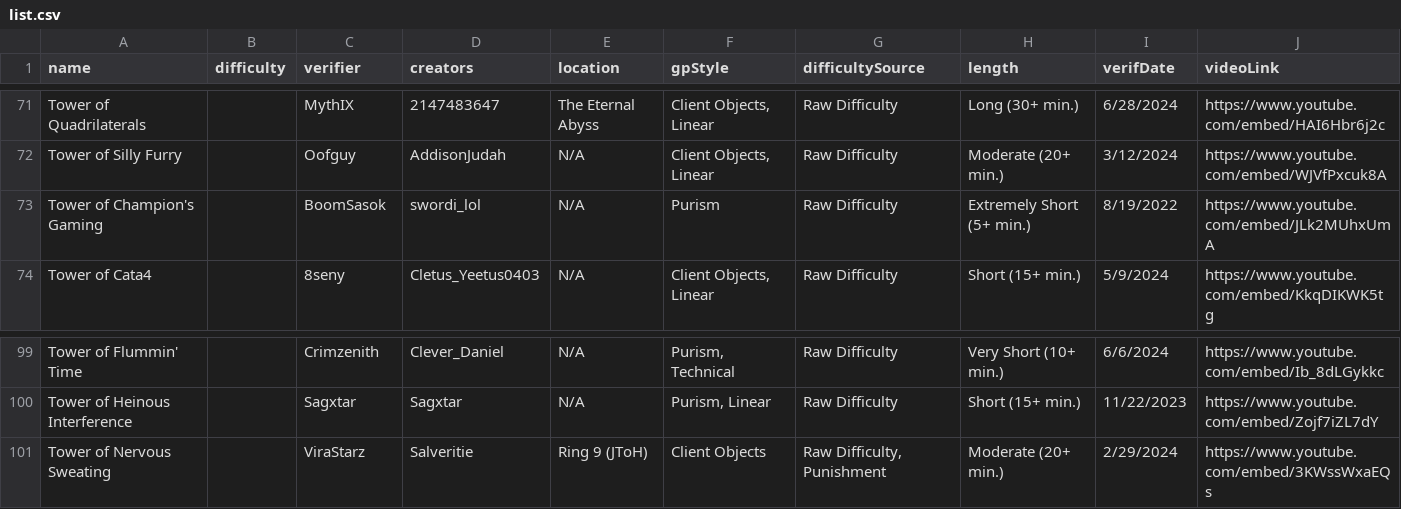
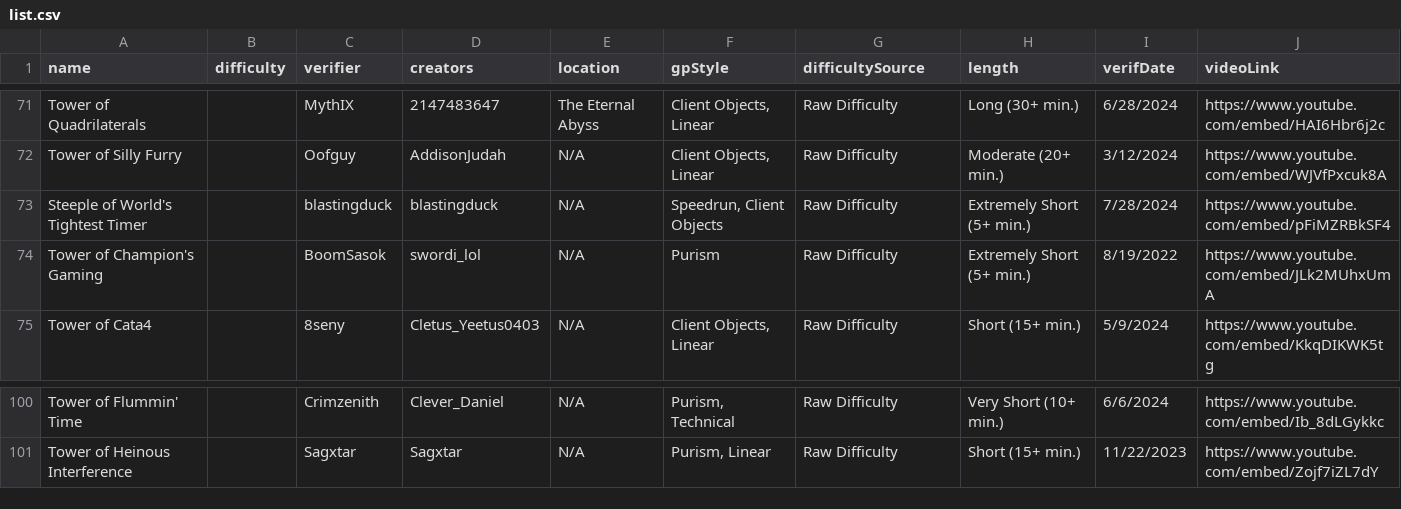
Before and after one commit to rohanmishr/Top-Towers-List, a CSV file: src/data/list.csv, drawn as a sheet; only a part is shown, gaps mark what is left out; removed rows and columns are numbered as before the commit, all else as after; the diff names each change by its address in the sheet, - before the commit and + after, or states it on an @@ line.

```diff
--- a/src/data/list.csv
+++ b/src/data/list.csv
+row 73: Steeple of World's Tightest Timer |  | blastingduck | blastingduck | N/A | Speedrun, Client Objects | Raw Difficulty | Extremely Short (5+ min.) | 7/28/2024 | https://www.youtube.com/embed/pFiMZRBkSF4
-row 101: Tower of Nervous Sweating |  | ViraStarz | Salveritie | Ring 9 (JToH) | Client Objects | Raw Difficulty, Punishment | Moderate (20+ min.) | 2/29/2024 | https://www.youtube.com/embed/3KWssWxaEQs
```
Also changed, not shown: 9 other files.
